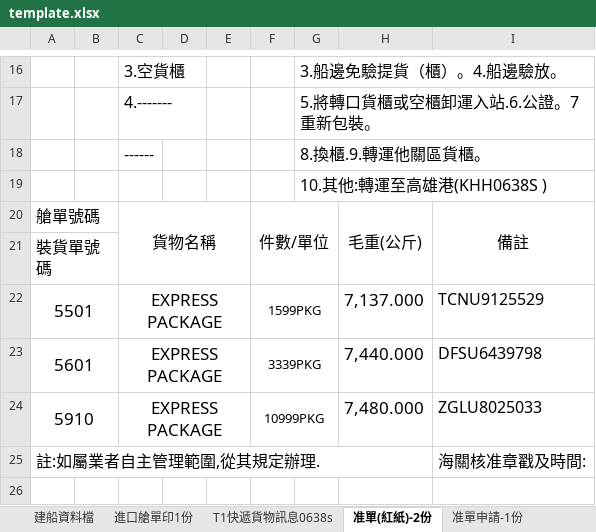
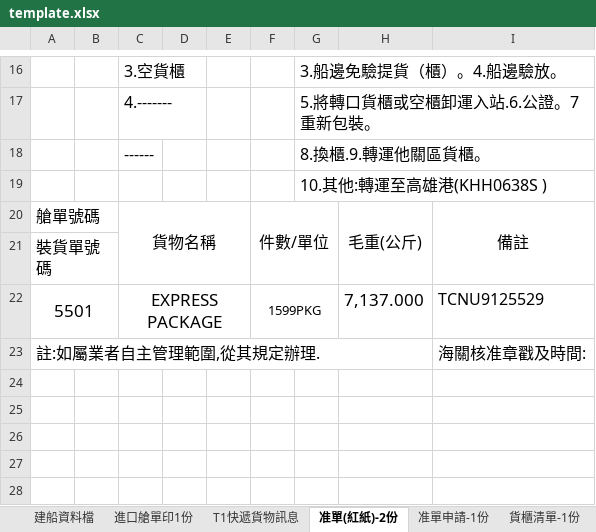
Before and after one commit to money3879/container-checklist, an Excel workbook: template.xlsx, sheet 准單(紅紙)-2份, drawn as a sheet; only a part is shown, gaps mark what is left out; the shorter side is filled out with more unchanged rows; values as stored, in another font and other column widths than the file's, no borders; charts and pictures not drawn; the diff names each change by its address in the sheet, - before the commit and + after, or states it on an @@ line.

```diff
--- a/template.xlsx (sheet 准單(紅紙)-2份)
+++ b/template.xlsx (sheet 准單(紅紙)-2份)
-sheet tab: T1快遞貨物訊息0638s
+sheet tab: T1快遞貨物訊息
-row 23: 5601 |  | EXPRESS PACKAGE |  |  | 3339PKG |  | 7,440.000 | DFSU6439798
-row 24: 5910 |  | EXPRESS PACKAGE |  |  | 10999PKG |  | 7,480.000 | ZGLU8025033
```
Also changed, not shown: sheet 進口艙單印1份, sheet T1快遞貨物訊息, sheet 貨櫃清單-1份, sheet 准單申請-1份, other sheet tabs.
